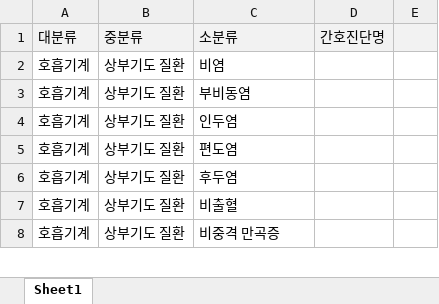
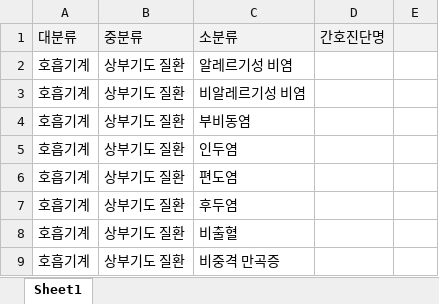
Before and after one commit to gnunp/nurse-pedia, an Excel workbook: nursing_knowledges/scripts/disease_diagnosis_data.xlsx, sheet Sheet1, drawn as a sheet; only a part is shown; values as stored, in another font and other column widths than the file's, no borders; the diff covers the shown part only; the diff names each change by its address in the sheet, - before the commit and + after, or states it on an @@ line.

```diff
--- a/nursing_knowledges/scripts/disease_diagnosis_data.xlsx (sheet Sheet1)
+++ b/nursing_knowledges/scripts/disease_diagnosis_data.xlsx (sheet Sheet1)
-C2 (소분류): 비염
+C2 (소분류): 알레르기성 비염
+row 3: 호흡기계 | 상부기도 질환 | 비알레르기성 비염
```
Also changed, not shown: 209 added rows and 16 edited cells elsewhere in this sheet, nursing_knowledges/scripts/diagnosis_intervention_data.xlsx, 3 other files.
